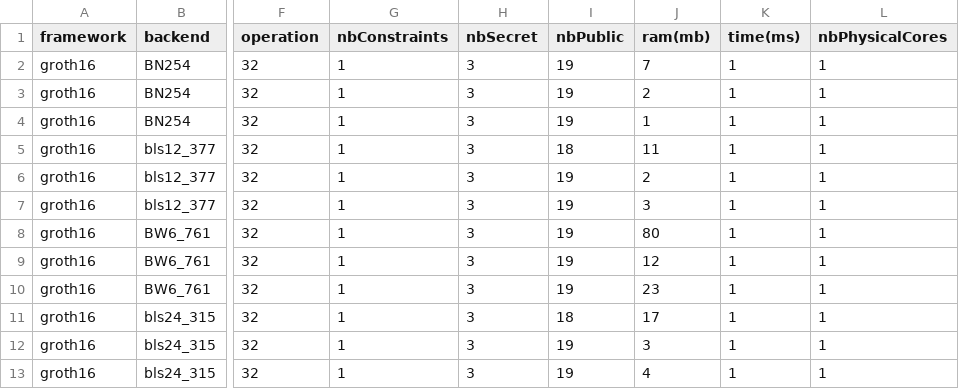
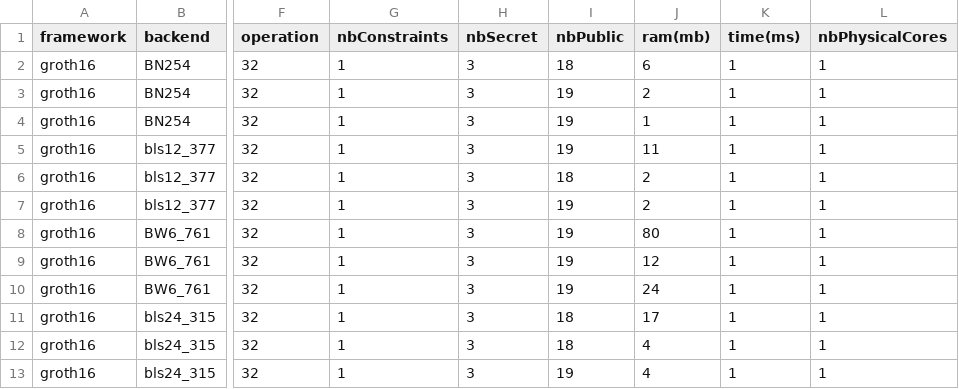
Before and after one commit to zkCollective/zk-Harness, a CSV file: benchmarks/gnark/gnark_groth16_exponentiate.csv, drawn as a sheet; only a part is shown, gaps mark what is left out; the diff names each change by its address in the sheet, - before the commit and + after, or states it on an @@ line.

```diff
--- a/benchmarks/gnark/gnark_groth16_exponentiate.csv
+++ b/benchmarks/gnark/gnark_groth16_exponentiate.csv
-I2 (nbPublic): 19
+I2 (nbPublic): 18
-J2 (ram(mb)): 7
+J2 (ram(mb)): 6
-I5 (nbPublic): 18
+I5 (nbPublic): 19
-I6 (nbPublic): 19
+I6 (nbPublic): 18
-J7 (ram(mb)): 3
+J7 (ram(mb)): 2
-J10 (ram(mb)): 23
+J10 (ram(mb)): 24
-I12 (nbPublic): 19
+I12 (nbPublic): 18
-J12 (ram(mb)): 3
+J12 (ram(mb)): 4
```
Also changed, not shown: benchmarks/gnark/gnark_groth16_cubic.csv, benchmarks/gnark/gnark_groth16_expo.csv, 6 other files.
